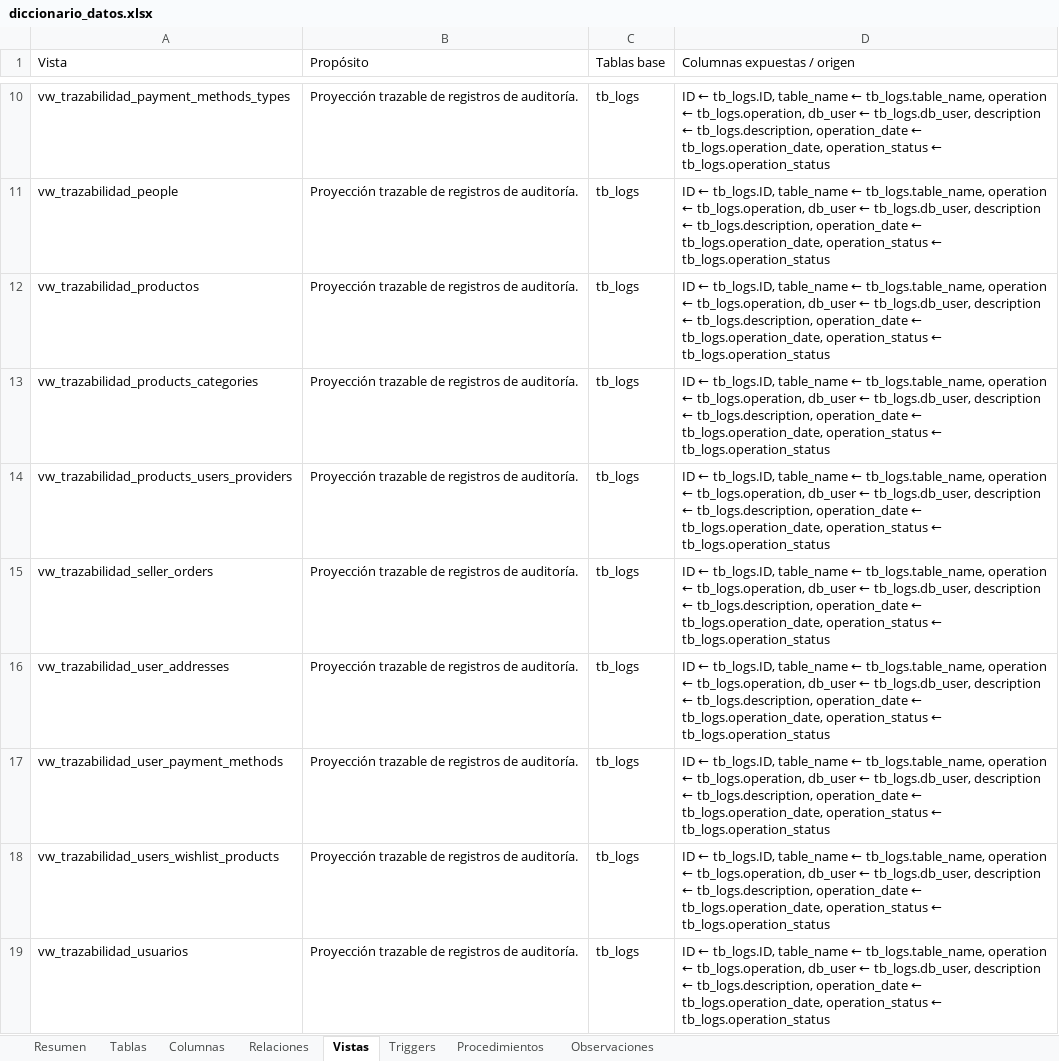
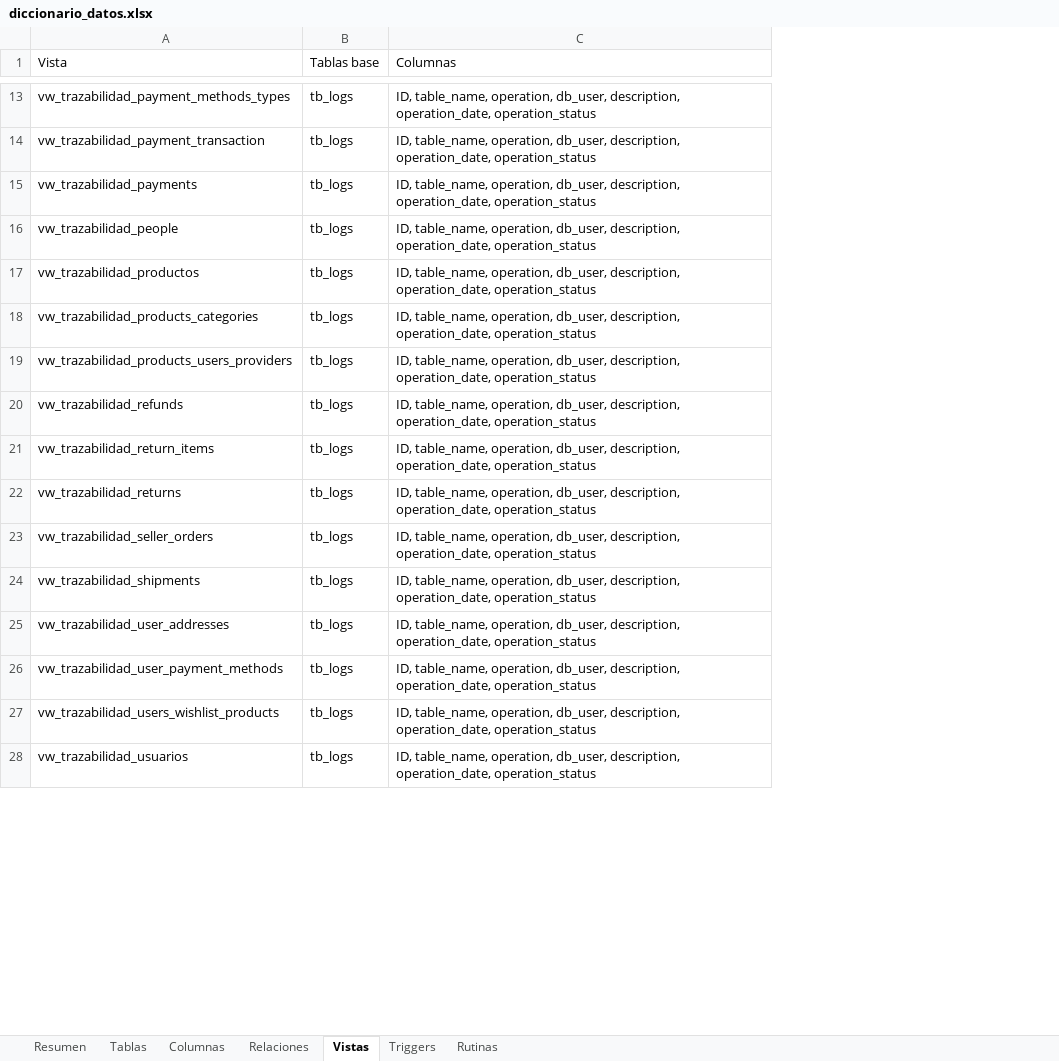
Before and after one commit to AdrianRGZ123/Practicas_BDN_240165, an Excel workbook: Practica03/diccionario_datos/diccionario_datos.xlsx, sheet Vistas, drawn as a sheet; only a part is shown, gaps mark what is left out; values as stored, in another font and other column widths than the file's, no cell formats; removed rows and columns are numbered as before the commit, all else as after; the diff covers the shown part only; the diff names each change by its address in the sheet, - before the commit and + after, or states it on an @@ line.

```diff
--- a/Practica03/diccionario_datos/diccionario_datos.xlsx (sheet Vistas)
+++ b/Practica03/diccionario_datos/diccionario_datos.xlsx (sheet Vistas)
-sheet tab: Procedimientos
+sheet tab: Rutinas
-sheet tab: Observaciones
-column B (Propósito), rows 10-19: all Proyección trazable de registros de auditoría.
-column D (Columnas expuestas / origen), rows 10-19: all ID ← tb_logs.ID, table_name ← tb_logs.table_name, operation ← tb_logs.operation, db_user ← tb_logs.db_user, description ← tb_logs.description, operation_date ← tb_logs.operation_date, operation_status ← tb_logs.operation_status
+column C (Columnas), row 13: ID, table_name, operation, db_user, description, operation_date, operation_status; rows 16-19: all ID, table_name, operation, db_user, description, operation_date, operation_status; row 23: ID, table_name, operation, db_user, description, operation_date, operation_status; rows 25-28: all ID, table_name, operation, db_user, description, operation_date, operation_status
+row 14: vw_trazabilidad_payment_transaction | tb_logs | ID, table_name, operation, db_user, description, operation_date, operation_status
+row 15: vw_trazabilidad_payments | tb_logs | ID, table_name, operation, db_user, description, operation_date, operation_status
+row 20: vw_trazabilidad_refunds | tb_logs | ID, table_name, operation, db_user, description, operation_date, operation_status
+row 21: vw_trazabilidad_return_items | tb_logs | ID, table_name, operation, db_user, description, operation_date, operation_status
+row 22: vw_trazabilidad_returns | tb_logs | ID, table_name, operation, db_user, description, operation_date, operation_status
+row 24: vw_trazabilidad_shipments | tb_logs | ID, table_name, operation, db_user, description, operation_date, operation_status
```
Also changed, not shown: 7 added rows and 2 removed rows elsewhere in this sheet, sheet Columnas, sheet Triggers, sheet Relaciones, sheet Tablas, sheet Rutinas, sheet Resumen, cell formats, 5 other files.
